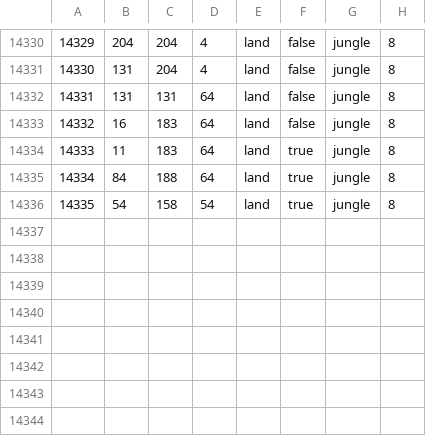
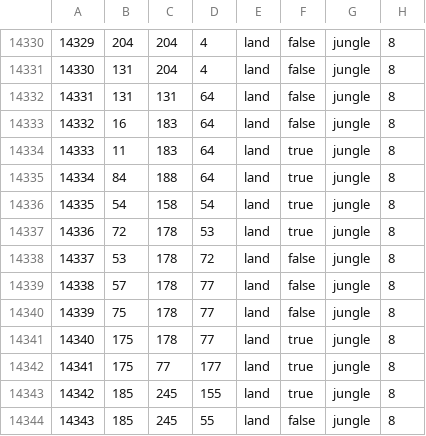
Before and after one commit to Thursasprengir/AtlantisMuLemuria, a CSV file: map/definition.csv, drawn as a sheet; only a part is shown, gaps mark what is left out; the diff names each change by its address in the sheet, - before the commit and + after, or states it on an @@ line.

```diff
--- a/map/definition.csv
+++ b/map/definition.csv
+row 14337: 14336 | 72 | 178 | 53 | land | true | jungle | 8
+row 14338: 14337 | 53 | 178 | 72 | land | false | jungle | 8
+row 14339: 14338 | 57 | 178 | 77 | land | false | jungle | 8
+row 14340: 14339 | 75 | 178 | 77 | land | false | jungle | 8
+row 14341: 14340 | 175 | 178 | 77 | land | true | jungle | 8
+row 14342: 14341 | 175 | 77 | 177 | land | true | jungle | 8
+row 14343: 14342 | 185 | 245 | 155 | land | true | jungle | 8
+row 14344: 14343 | 185 | 245 | 55 | land | false | jungle | 8
```
Also changed, not shown: 11 other files.
